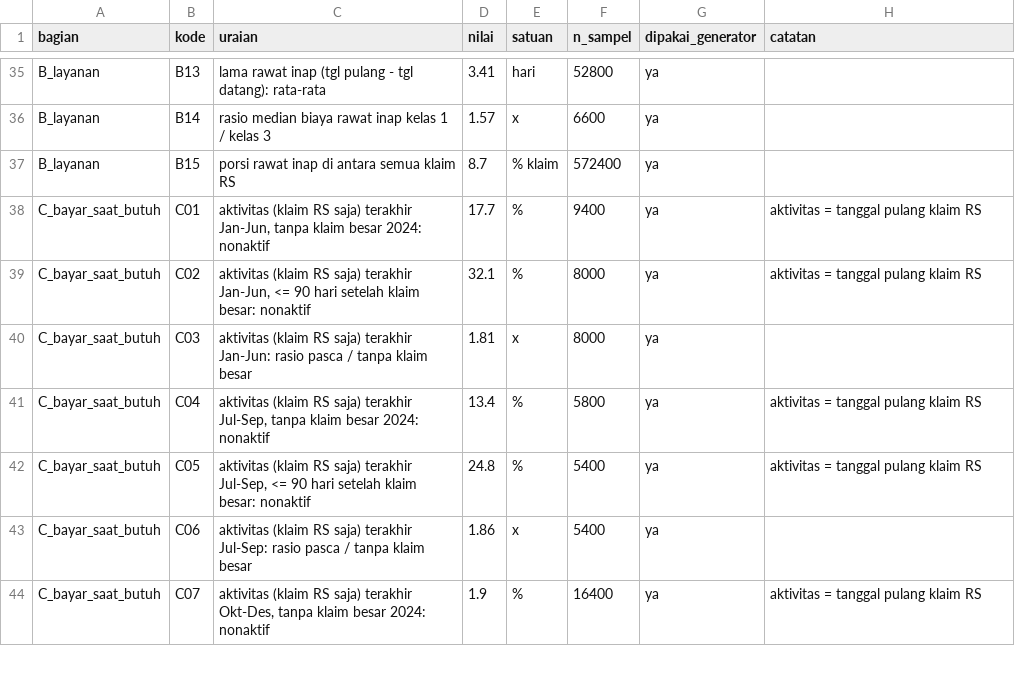
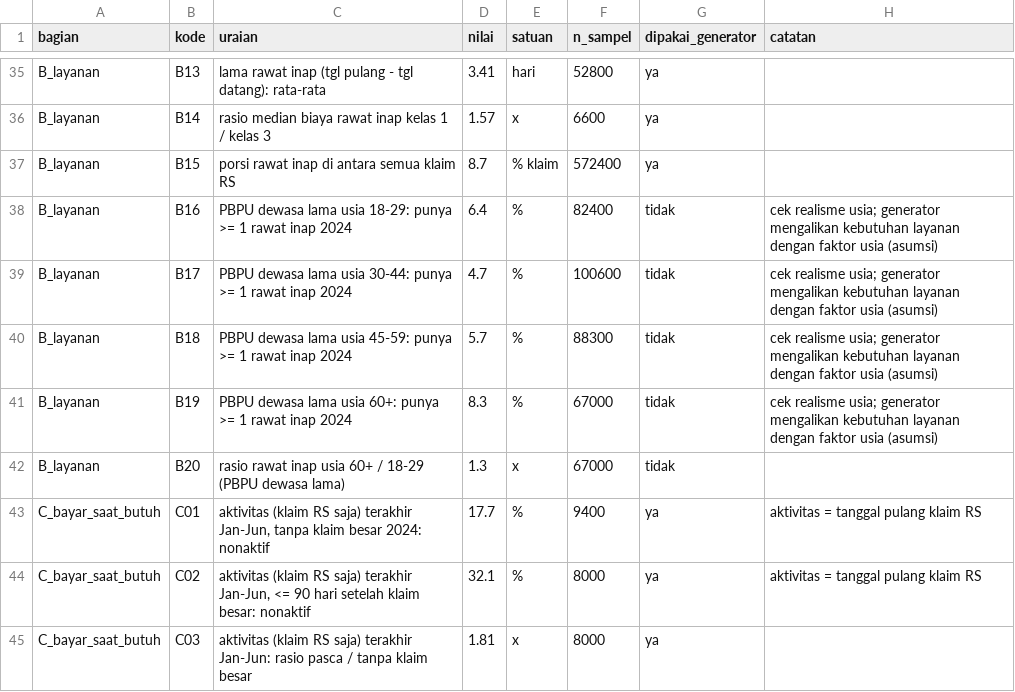
Before and after one commit to zul-zulkar/tepat-jkn, a CSV file: kalibrasi/target_sampel_bpjs_2024.csv, drawn as a sheet; only a part is shown, gaps mark what is left out; the shorter side is filled out with more unchanged rows; the diff names each change by its address in the sheet, - before the commit and + after, or states it on an @@ line.

Commit message:
feat: Add age x inpatient aggregates (B16-B20) to sample calibration targets
Adds five aggregate targets from the BPJS 2025 sample: share with at least one
inpatient stay per age band (B16-B19) and the >55 vs <=35 ratio (B20). They are
marked dipakai_generator="tidak", so the generator is not tuned to them and the
canonical 7/34 and 26/33 counts stay unchanged. Cells below 100 are blanked and
n is rounded; only aggregates leave the data folder.

- kalibrasi_sampel.py: --tambahan flag, fast .dta reader, age-band counts
- cek_realisme.py: measure B16-B20 on synthetic data
- hasil_kalibrasi/realisme_*.csv: +5 rows each, existing rows identical

The generator gives a B20 ratio of 2.58 (asumsi) and 2.66 (sampel2024) against
1.3 in the sample, so the older-age skew in the synthetic data is stronger than
in the real sample.

```diff
--- a/kalibrasi/target_sampel_bpjs_2024.csv
+++ b/kalibrasi/target_sampel_bpjs_2024.csv
+row 38: B_layanan | B16 | PBPU dewasa lama usia 18-29: punya >= 1 rawat inap 2024 | 6.4 | % | 82400 | tidak | cek realisme usia; generator mengalikan kebutuhan layanan dengan faktor usia (asumsi)
+row 39: B_layanan | B17 | PBPU dewasa lama usia 30-44: punya >= 1 rawat inap 2024 | 4.7 | % | 100600 | tidak | cek realisme usia; generator mengalikan kebutuhan layanan dengan faktor usia (asumsi)
+row 40: B_layanan | B18 | PBPU dewasa lama usia 45-59: punya >= 1 rawat inap 2024 | 5.7 | % | 88300 | tidak | cek realisme usia; generator mengalikan kebutuhan layanan dengan faktor usia (asumsi)
+row 41: B_layanan | B19 | PBPU dewasa lama usia 60+: punya >= 1 rawat inap 2024 | 8.3 | % | 67000 | tidak | cek realisme usia; generator mengalikan kebutuhan layanan dengan faktor usia (asumsi)
+row 42: B_layanan | B20 | rasio rawat inap usia 60+ / 18-29 (PBPU dewasa lama) | 1.3 | x | 67000 | tidak
```
Also changed, not shown: hasil_kalibrasi/realisme_asumsi.csv, hasil_kalibrasi/realisme_sampel2024.csv, 2 other files.
